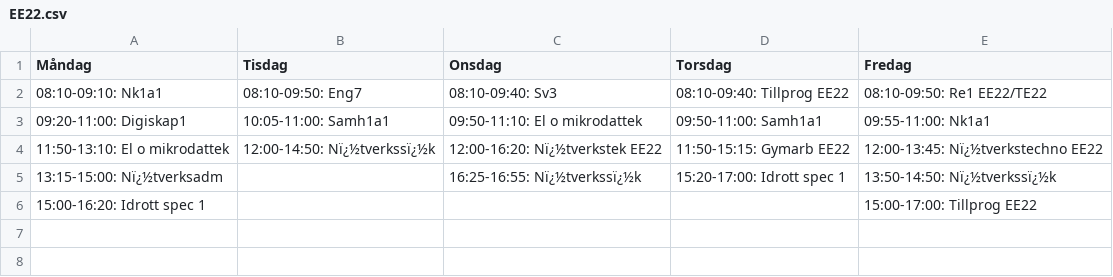
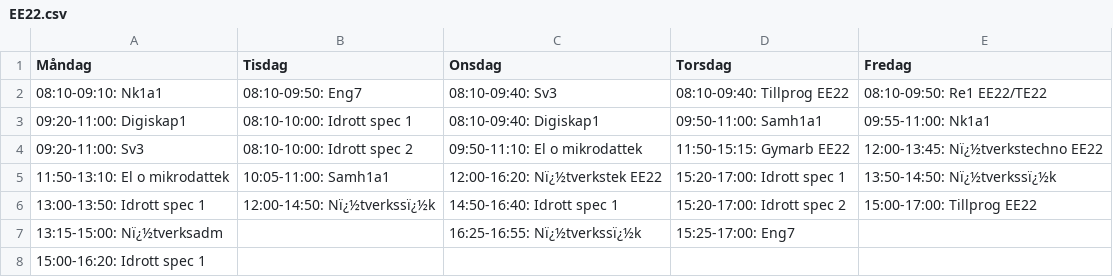
Before and after one commit to albinhasanaj/TE4, a CSV file: class_schedules/EE22.csv, drawn as a sheet.

```diff
--- a/class_schedules/EE22.csv
+++ b/class_schedules/EE22.csv
@@ -2,5 +2,7 @@
 08:10-09:10: Nk1a1,08:10-09:50: Eng7,08:10-09:40: Sv3,08:10-09:40: Tillprog EE22,08:10-09:50: Re1 EE22/TE22
-09:20-11:00: Digiskap1,10:05-11:00: Samh1a1,09:50-11:10: El o mikrodattek,09:50-11:00: Samh1a1,09:55-11:00: Nk1a1
-11:50-13:10: El o mikrodattek,12:00-14:50: Nï¿½tverkssï¿½k,12:00-16:20: Nï¿½tverkstek EE22,11:50-15:15: Gymarb EE22,12:00-13:45: Nï¿½tverkstechno EE22
-13:15-15:00: Nï¿½tverksadm,,16:25-16:55: Nï¿½tverkssï¿½k,15:20-17:00: Idrott spec 1,13:50-14:50: Nï¿½tverkssï¿½k
-15:00-16:20: Idrott spec 1,,,,15:00-17:00: Tillprog EE22
+09:20-11:00: Digiskap1,08:10-10:00: Idrott spec 1,08:10-09:40: Digiskap1,09:50-11:00: Samh1a1,09:55-11:00: Nk1a1
+09:20-11:00: Sv3,08:10-10:00: Idrott spec 2,09:50-11:10: El o mikrodattek,11:50-15:15: Gymarb EE22,12:00-13:45: Nï¿½tverkstechno EE22
+11:50-13:10: El o mikrodattek,10:05-11:00: Samh1a1,12:00-16:20: Nï¿½tverkstek EE22,15:20-17:00: Idrott spec 1,13:50-14:50: Nï¿½tverkssï¿½k
+13:00-13:50: Idrott spec 1,12:00-14:50: Nï¿½tverkssï¿½k,14:50-16:40: Idrott spec 1,15:20-17:00: Idrott spec 2,15:00-17:00: Tillprog EE22
+13:15-15:00: Nï¿½tverksadm,,16:25-16:55: Nï¿½tverkssï¿½k,15:25-17:00: Eng7,
+15:00-16:20: Idrott spec 1,,,,
```
Also changed, not shown: class_schedules/EE23.csv, class_schedules/ES22.csv, 4 other files.
